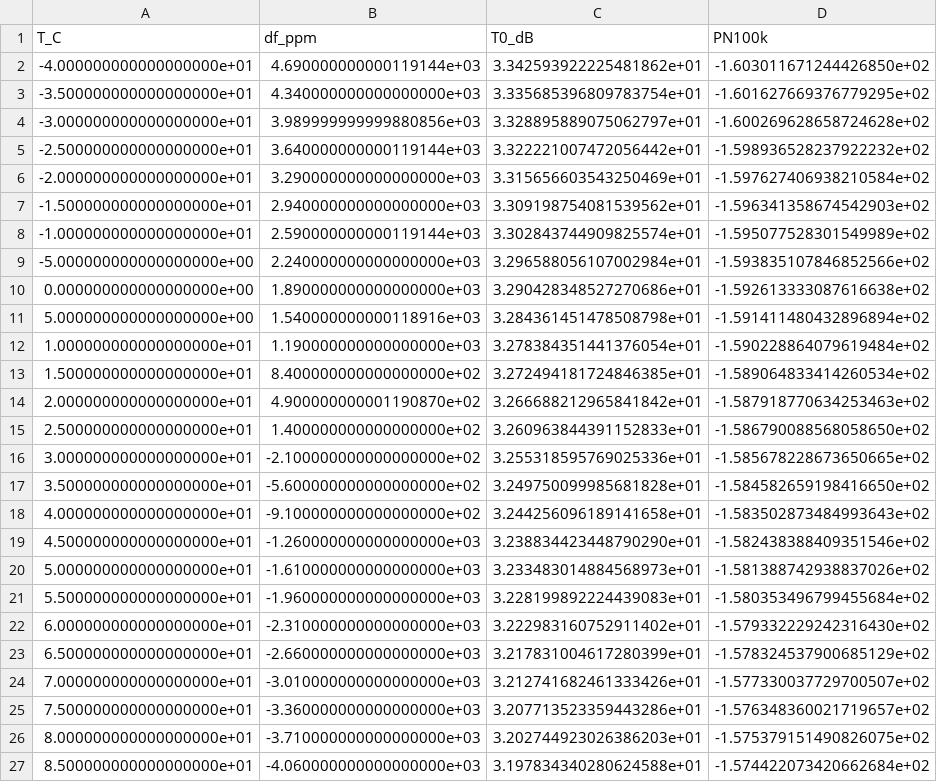
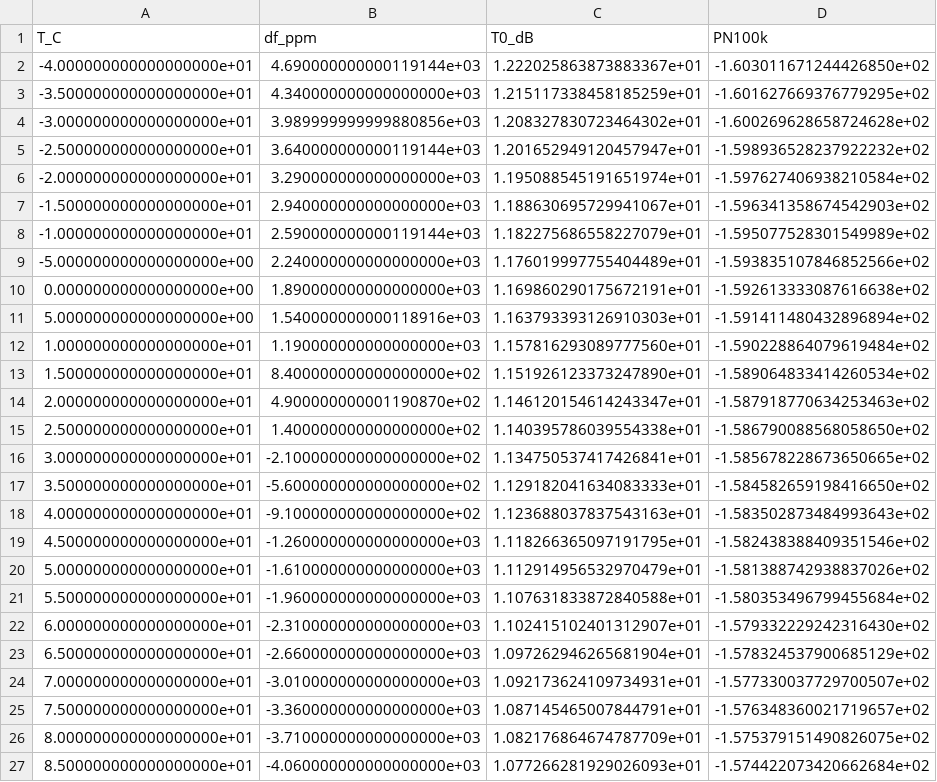
Before and after one commit to nishaangelinem-coder/Plasma-Catalyst-Microreactor-Digital-Twin, a CSV file: phononic-ring-oscillator/paper/data/temperature.csv, drawn as a sheet.

```diff
--- a/phononic-ring-oscillator/paper/data/temperature.csv
+++ b/phononic-ring-oscillator/paper/data/temperature.csv
@@ -1,27 +1,27 @@
 T_C,df_ppm,T0_dB,PN100k
--4.000000000000000000e+01,4.690000000000119144e+03,3.342593922225481862e+01,-1.603011671244426850e+02
--3.500000000000000000e+01,4.340000000000000000e+03,3.335685396809783754e+01,-1.601627669376779295e+02
--3.000000000000000000e+01,3.989999999999880856e+03,3.328895889075062797e+01,-1.600269628658724628e+02
--2.500000000000000000e+01,3.640000000000119144e+03,3.322221007472056442e+01,-1.598936528237922232e+02
--2.000000000000000000e+01,3.290000000000000000e+03,3.315656603543250469e+01,-1.597627406938210584e+02
--1.500000000000000000e+01,2.940000000000000000e+03,3.309198754081539562e+01,-1.596341358674542903e+02
--1.000000000000000000e+01,2.590000000000119144e+03,3.302843744909825574e+01,-1.595077528301549989e+02
--5.000000000000000000e+00,2.240000000000000000e+03,3.296588056107002984e+01,-1.593835107846852566e+02
-0.000000000000000000e+00,1.890000000000000000e+03,3.290428348527270686e+01,-1.592613333087616638e+02
-5.000000000000000000e+00,1.540000000000118916e+03,3.284361451478508798e+01,-1.591411480432896894e+02
-1.000000000000000000e+01,1.190000000000000000e+03,3.278384351441376054e+01,-1.590228864079619484e+02
-1.500000000000000000e+01,8.400000000000000000e+02,3.272494181724846385e+01,-1.589064833414260534e+02
-2.000000000000000000e+01,4.900000000001190870e+02,3.266688212965841842e+01,-1.587918770634253463e+02
-2.500000000000000000e+01,1.400000000000000000e+02,3.260963844391152833e+01,-1.586790088568058650e+02
-3.000000000000000000e+01,-2.100000000000000000e+02,3.255318595769025336e+01,-1.585678228673650665e+02
-3.500000000000000000e+01,-5.600000000000000000e+02,3.249750099985681828e+01,-1.584582659198416650e+02
-4.000000000000000000e+01,-9.100000000000000000e+02,3.244256096189141658e+01,-1.583502873484993643e+02
-4.500000000000000000e+01,-1.260000000000000000e+03,3.238834423448790290e+01,-1.582438388409351546e+02
-5.000000000000000000e+01,-1.610000000000000000e+03,3.233483014884568973e+01,-1.581388742938837026e+02
-5.500000000000000000e+01,-1.960000000000000000e+03,3.228199892224439083e+01,-1.580353496799455684e+02
-6.000000000000000000e+01,-2.310000000000000000e+03,3.222983160752911402e+01,-1.579332229242316430e+02
-6.500000000000000000e+01,-2.660000000000000000e+03,3.217831004617280399e+01,-1.578324537900685129e+02
-7.000000000000000000e+01,-3.010000000000000000e+03,3.212741682461333426e+01,-1.577330037729700507e+02
-7.500000000000000000e+01,-3.360000000000000000e+03,3.207713523359443286e+01,-1.576348360021719657e+02
-8.000000000000000000e+01,-3.710000000000000000e+03,3.202744923026386203e+01,-1.575379151490826075e+02
-8.500000000000000000e+01,-4.060000000000000000e+03,3.197834340280624588e+01,-1.574422073420662684e+02
+-4.000000000000000000e+01,4.690000000000119144e+03,1.222025863873883367e+01,-1.603011671244426850e+02
+-3.500000000000000000e+01,4.340000000000000000e+03,1.215117338458185259e+01,-1.601627669376779295e+02
+-3.000000000000000000e+01,3.989999999999880856e+03,1.208327830723464302e+01,-1.600269628658724628e+02
+-2.500000000000000000e+01,3.640000000000119144e+03,1.201652949120457947e+01,-1.598936528237922232e+02
+-2.000000000000000000e+01,3.290000000000000000e+03,1.195088545191651974e+01,-1.597627406938210584e+02
+-1.500000000000000000e+01,2.940000000000000000e+03,1.188630695729941067e+01,-1.596341358674542903e+02
+-1.000000000000000000e+01,2.590000000000119144e+03,1.182275686558227079e+01,-1.595077528301549989e+02
+-5.000000000000000000e+00,2.240000000000000000e+03,1.176019997755404489e+01,-1.593835107846852566e+02
+0.000000000000000000e+00,1.890000000000000000e+03,1.169860290175672191e+01,-1.592613333087616638e+02
+5.000000000000000000e+00,1.540000000000118916e+03,1.163793393126910303e+01,-1.591411480432896894e+02
+1.000000000000000000e+01,1.190000000000000000e+03,1.157816293089777560e+01,-1.590228864079619484e+02
+1.500000000000000000e+01,8.400000000000000000e+02,1.151926123373247890e+01,-1.589064833414260534e+02
+2.000000000000000000e+01,4.900000000001190870e+02,1.146120154614243347e+01,-1.587918770634253463e+02
+2.500000000000000000e+01,1.400000000000000000e+02,1.140395786039554338e+01,-1.586790088568058650e+02
+3.000000000000000000e+01,-2.100000000000000000e+02,1.134750537417426841e+01,-1.585678228673650665e+02
+3.500000000000000000e+01,-5.600000000000000000e+02,1.129182041634083333e+01,-1.584582659198416650e+02
+4.000000000000000000e+01,-9.100000000000000000e+02,1.123688037837543163e+01,-1.583502873484993643e+02
+4.500000000000000000e+01,-1.260000000000000000e+03,1.118266365097191795e+01,-1.582438388409351546e+02
+5.000000000000000000e+01,-1.610000000000000000e+03,1.112914956532970479e+01,-1.581388742938837026e+02
+5.500000000000000000e+01,-1.960000000000000000e+03,1.107631833872840588e+01,-1.580353496799455684e+02
+6.000000000000000000e+01,-2.310000000000000000e+03,1.102415102401312907e+01,-1.579332229242316430e+02
+6.500000000000000000e+01,-2.660000000000000000e+03,1.097262946265681904e+01,-1.578324537900685129e+02
+7.000000000000000000e+01,-3.010000000000000000e+03,1.092173624109734931e+01,-1.577330037729700507e+02
+7.500000000000000000e+01,-3.360000000000000000e+03,1.087145465007844791e+01,-1.576348360021719657e+02
+8.000000000000000000e+01,-3.710000000000000000e+03,1.082176864674787709e+01,-1.575379151490826075e+02
+8.500000000000000000e+01,-4.060000000000000000e+03,1.077266281929026093e+01,-1.574422073420662684e+02
```
Also changed, not shown: phononic-ring-oscillator/paper/data/comparison.csv, phononic-ring-oscillator/paper/data/mode_margin_vs_N.csv, 29 other files.
